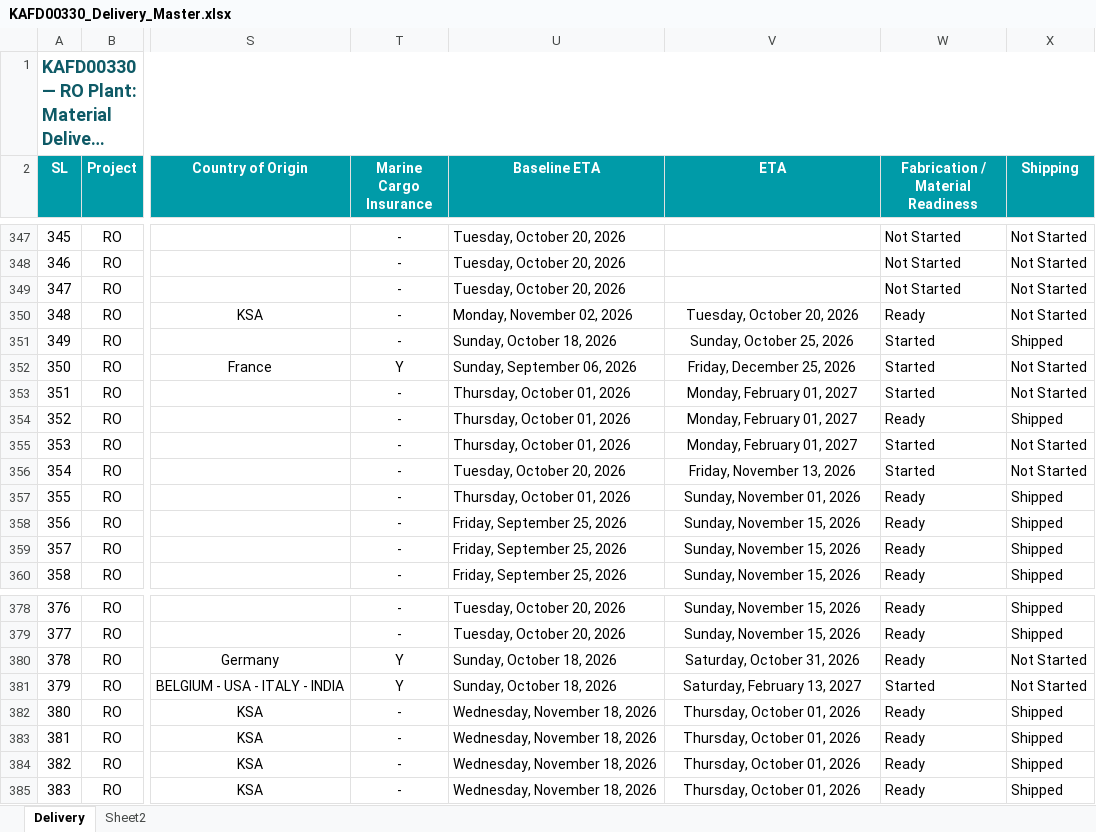
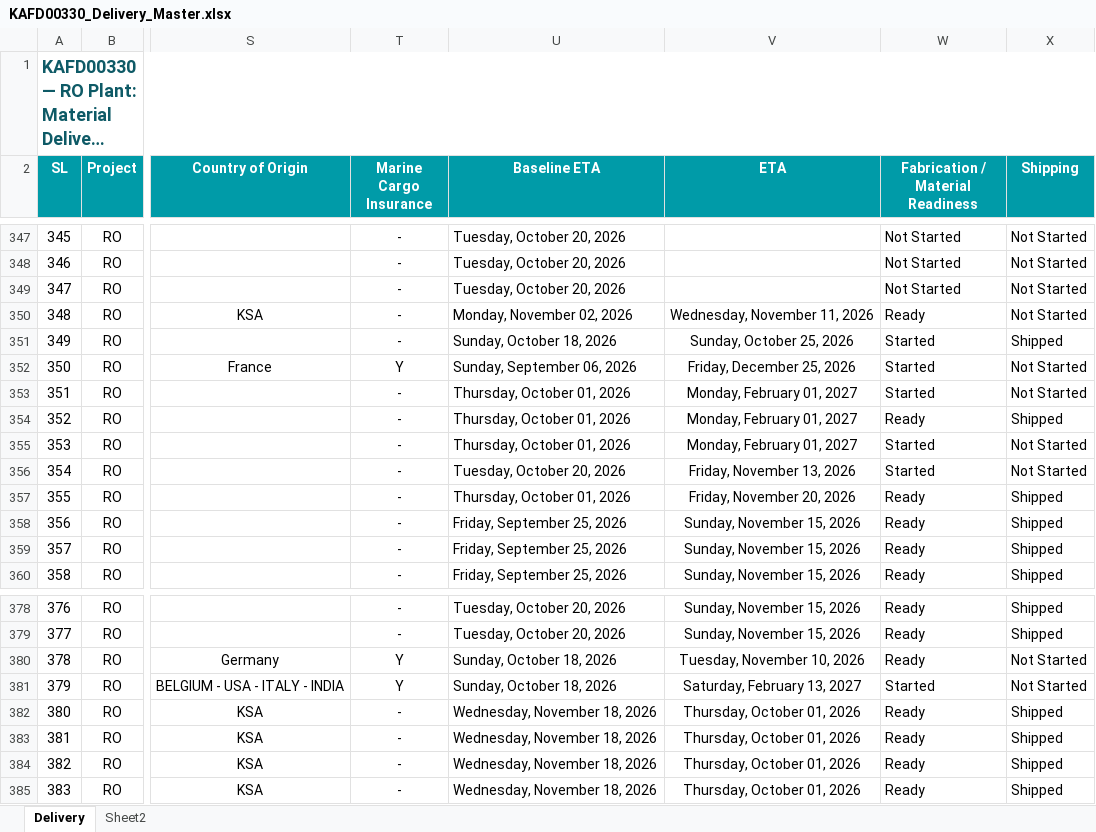
Before and after one commit to mocjaxproject-sudo/RO-Procurement, an Excel workbook: KAFD00330_Delivery_Master.xlsx, sheet Delivery, drawn as a sheet; only a part is shown, gaps mark what is left out; long unchanged cells end in …; values as stored, in another font and other column widths than the file's, no borders; the diff covers the shown part only; the diff names each change by its address in the sheet, - before the commit and + after, or states it on an @@ line.

```diff
--- a/KAFD00330_Delivery_Master.xlsx (sheet Delivery)
+++ b/KAFD00330_Delivery_Master.xlsx (sheet Delivery)
-V350 (ETA): Tuesday, October 20, 2026
+V350 (ETA): Wednesday, November 11, 2026
-V357 (ETA): Sunday, November 01, 2026
+V357 (ETA): Friday, November 20, 2026
-V380 (ETA): Saturday, October 31, 2026
+V380 (ETA): Tuesday, November 10, 2026
```
Also changed, not shown: 41 edited cells elsewhere in this sheet.
